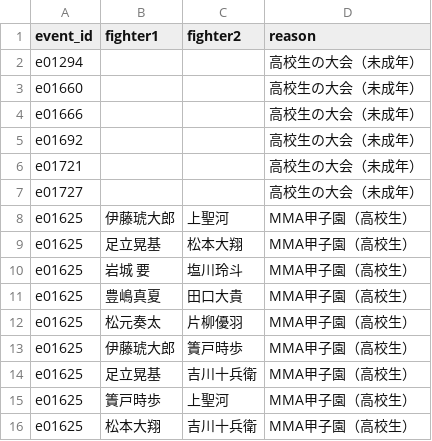
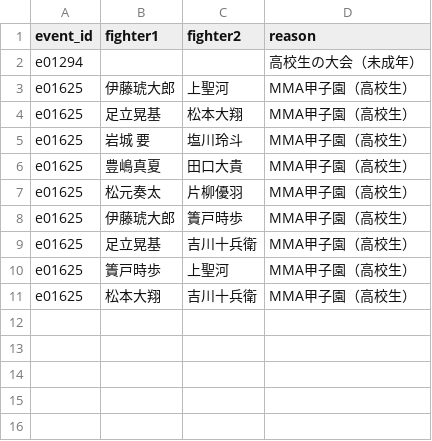
Before and after one commit to japan-mma-record/japan-mma-record.github.io, a TSV file: data/exclude.tsv, drawn as a sheet; the diff names each change by its address in the sheet, - before the commit and + after, or states it on an @@ line.

```diff
--- a/data/exclude.tsv
+++ b/data/exclude.tsv
-row 3: e01660 |  |  | 高校生の大会（未成年）
-row 4: e01666 |  |  | 高校生の大会（未成年）
-row 5: e01692 |  |  | 高校生の大会（未成年）
-row 6: e01721 |  |  | 高校生の大会（未成年）
-row 7: e01727 |  |  | 高校生の大会（未成年）
```
Also changed, not shown: data/fills.tsv.
